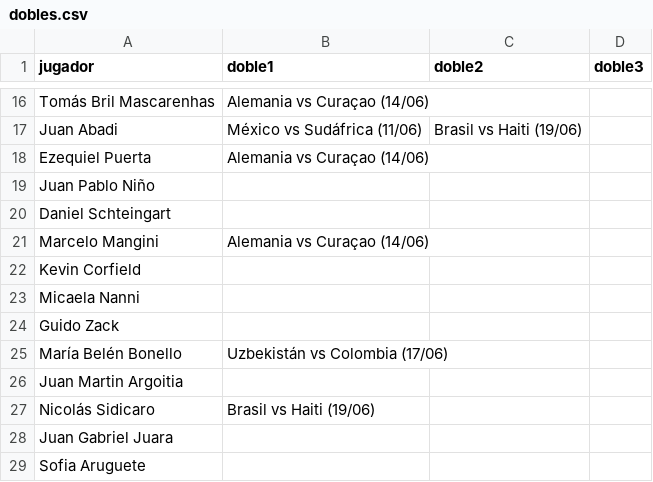
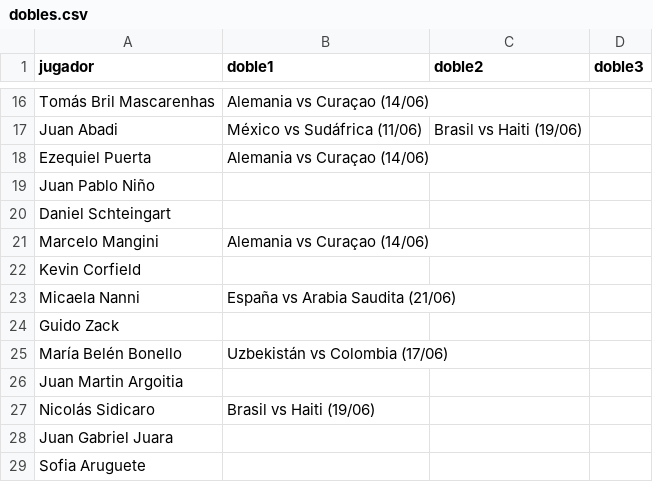
Before and after one commit to EzequielPuerta/prode-2026-stats, a CSV file: src/lib/data/dobles.csv, drawn as a sheet; only a part is shown, gaps mark what is left out.

Commit message:
:bug: Doubles file updated

```diff
--- a/src/lib/data/dobles.csv
+++ b/src/lib/data/dobles.csv
@@ -22,3 +22,3 @@ Marcelo Mangini,Alemania vs Curaçao (14/06),,
 Kevin Corfield,,,
-Micaela Nanni,,,
+Micaela Nanni,España vs Arabia Saudita (21/06),,
 Guido Zack,,,
```
